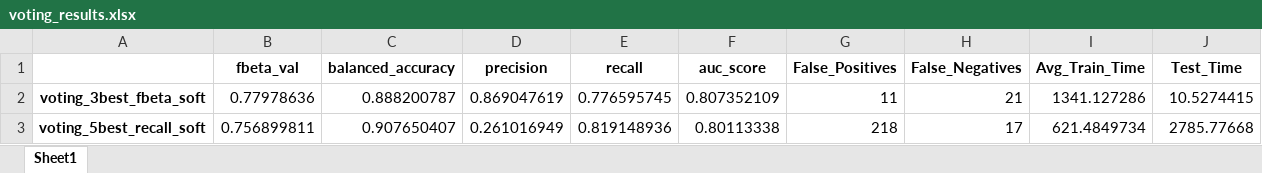
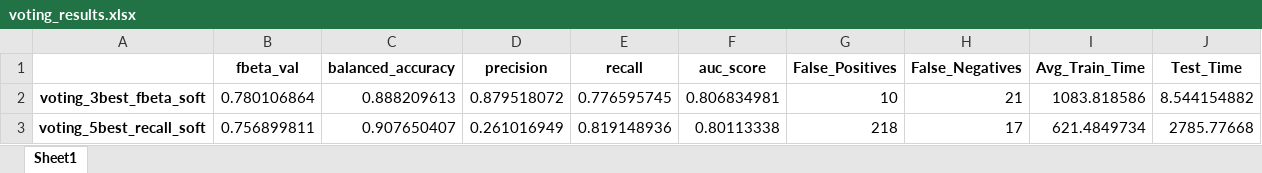
Before and after one commit to xmarkx/fraud_detection, an Excel workbook: voting_results.xlsx, sheet Sheet1, drawn as a sheet; values as stored, in another font and other column widths than the file's, no borders; removed rows and columns are numbered as before the commit, all else as after; the diff names each change by its address in the sheet, - before the commit and + after, or states it on an @@ line.

Commit message:
VOTING 3 BEST FBETA corrected

```diff
--- a/voting_results.xlsx (sheet Sheet1)
+++ b/voting_results.xlsx (sheet Sheet1)
-row 2: voting_3best_fbeta_soft | 0.77978636 | 0.888200787 | 0.869047619 | 0.776595745 | 0.807352109 | 11 | 21 | 1341.127286 | 10.5274415
+row 2: voting_3best_fbeta_soft | 0.780106864 | 0.888209613 | 0.879518072 | 0.776595745 | 0.806834981 | 10 | 21 | 1083.818586 | 8.544154882
```
Also changed, not shown: balanced_dataset_results_UPDATED.xlsx, 3 other files.
